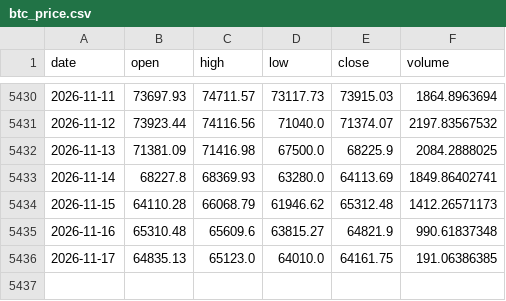
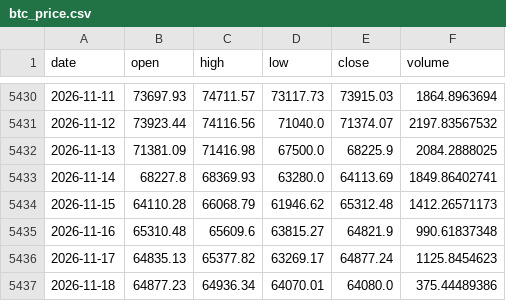
Before and after one commit to brguih/BTC-INDEX, a CSV file: data/cache/btc_price.csv, drawn as a sheet; only a part is shown, gaps mark what is left out.

```diff
--- a/data/cache/btc_price.csv
+++ b/data/cache/btc_price.csv
@@ -5435,2 +5435,3 @@ date,open,high,low,close,volume
 2026-11-16,65310.48,65609.6,63815.27,64821.9,990.61837348
-2026-11-17,64835.13,65123.0,64010.0,64161.75,191.06386385
+2026-11-17,64835.13,65377.82,63269.17,64877.24,1125.8454623
+2026-11-18,64877.23,64936.34,64070.01,64080.0,375.44489386
```
Also changed, not shown: data/cache/fear_greed.csv, data/cache/mvrv.csv.
